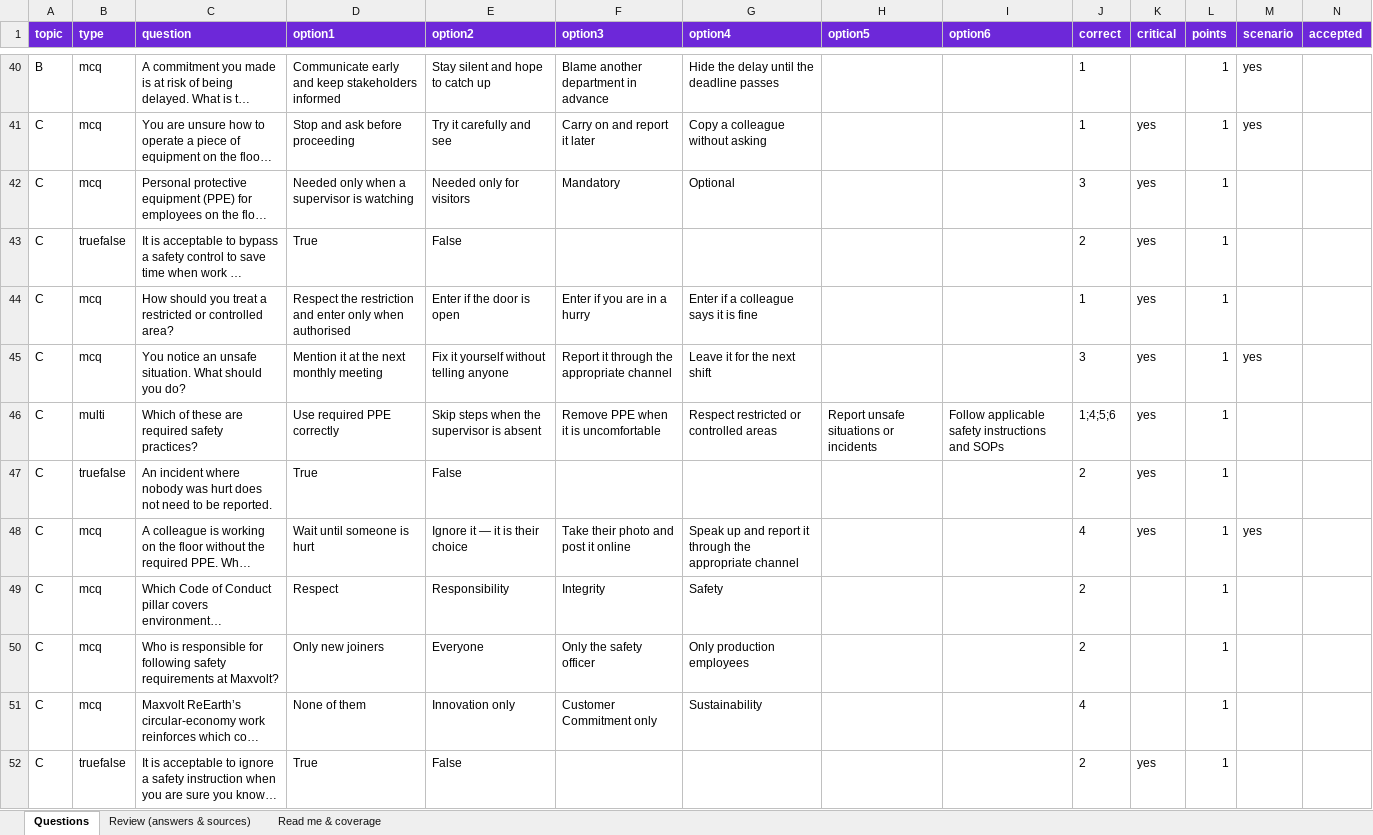
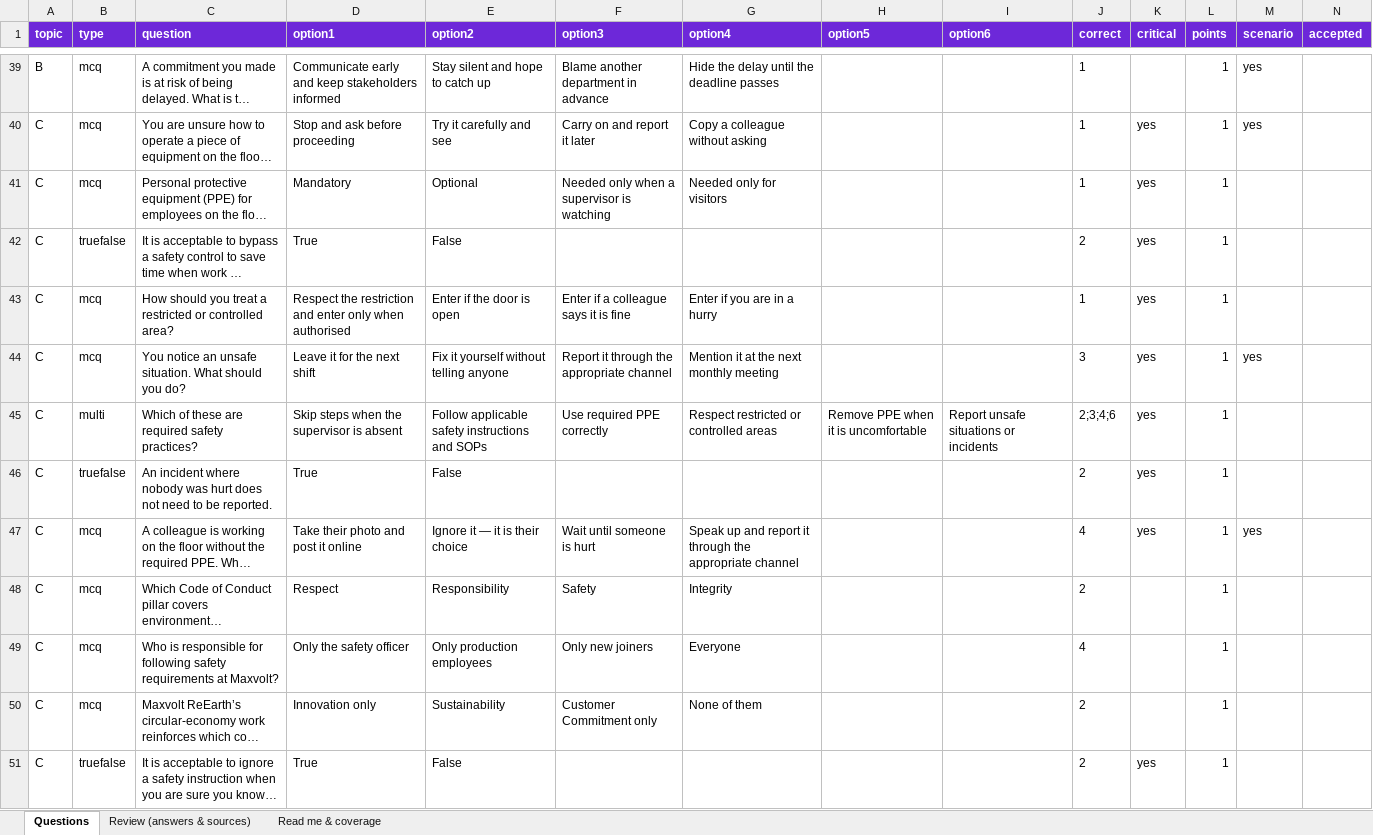
Before and after one commit to MX-Developer-JPT/mxoneHRMS, an Excel workbook: docs/LD_Question_Bank_DRAFT.xlsx, sheet Questions, drawn as a sheet; only a part is shown, gaps mark what is left out; long unchanged cells end in …; values as stored, in another font and other column widths than the file's, no borders; addresses are those after the commit; the diff covers the shown part only; the diff names each change by its address in the sheet, - before the commit and + after, or states it on an @@ line.

```diff
--- a/docs/LD_Question_Bank_DRAFT.xlsx (sheet Questions)
+++ b/docs/LD_Question_Bank_DRAFT.xlsx (sheet Questions)
-D41 (option1): Needed only when a supervisor is watching
+D41 (option1): Mandatory
-E41 (option2): Needed only for visitors
+E41 (option2): Optional
-F41 (option3): Mandatory
+F41 (option3): Needed only when a supervisor is watching
-G41 (option4): Optional
+G41 (option4): Needed only for visitors
-J41 (correct): 3
+J41 (correct): 1
-F43 (option3): Enter if you are in a hurry
+F43 (option3): Enter if a colleague says it is fine
-G43 (option4): Enter if a colleague says it is fine
+G43 (option4): Enter if you are in a hurry
-D44 (option1): Mention it at the next monthly meeting
+D44 (option1): Leave it for the next shift
-G44 (option4): Leave it for the next shift
+G44 (option4): Mention it at the next monthly meeting
-D45 (option1): Use required PPE correctly
+D45 (option1): Skip steps when the supervisor is absent
-E45 (option2): Skip steps when the supervisor is absent
+E45 (option2): Follow applicable safety instructions and SOPs
-F45 (option3): Remove PPE when it is uncomfortable
+F45 (option3): Use required PPE correctly
-H45 (option5): Report unsafe situations or incidents
+H45 (option5): Remove PPE when it is uncomfortable
-I45 (option6): Follow applicable safety instructions and SOPs
+I45 (option6): Report unsafe situations or incidents
-J45 (correct): 1;4;5;6
+J45 (correct): 2;3;4;6
-D47 (option1): Wait until someone is hurt
+D47 (option1): Take their photo and post it online
-F47 (option3): Take their photo and post it online
+F47 (option3): Wait until someone is hurt
-F48 (option3): Integrity
+F48 (option3): Safety
-G48 (option4): Safety
+G48 (option4): Integrity
-D49 (option1): Only new joiners
+D49 (option1): Only the safety officer
-E49 (option2): Everyone
+E49 (option2): Only production employees
-F49 (option3): Only the safety officer
+F49 (option3): Only new joiners
-G49 (option4): Only production employees
+G49 (option4): Everyone
-J49 (correct): 2
+J49 (correct): 4
-D50 (option1): None of them
+D50 (option1): Innovation only
-E50 (option2): Innovation only
+E50 (option2): Sustainability
-G50 (option4): Sustainability
+G50 (option4): None of them
-J50 (correct): 4
+J50 (correct): 2
```
Also changed, not shown: 1 removed row and 171 edited cells elsewhere in this sheet, sheet Review (answers & sources), sheet Read me & coverage, docs/LD_Policy_Questions_DRAFT.xlsx.
